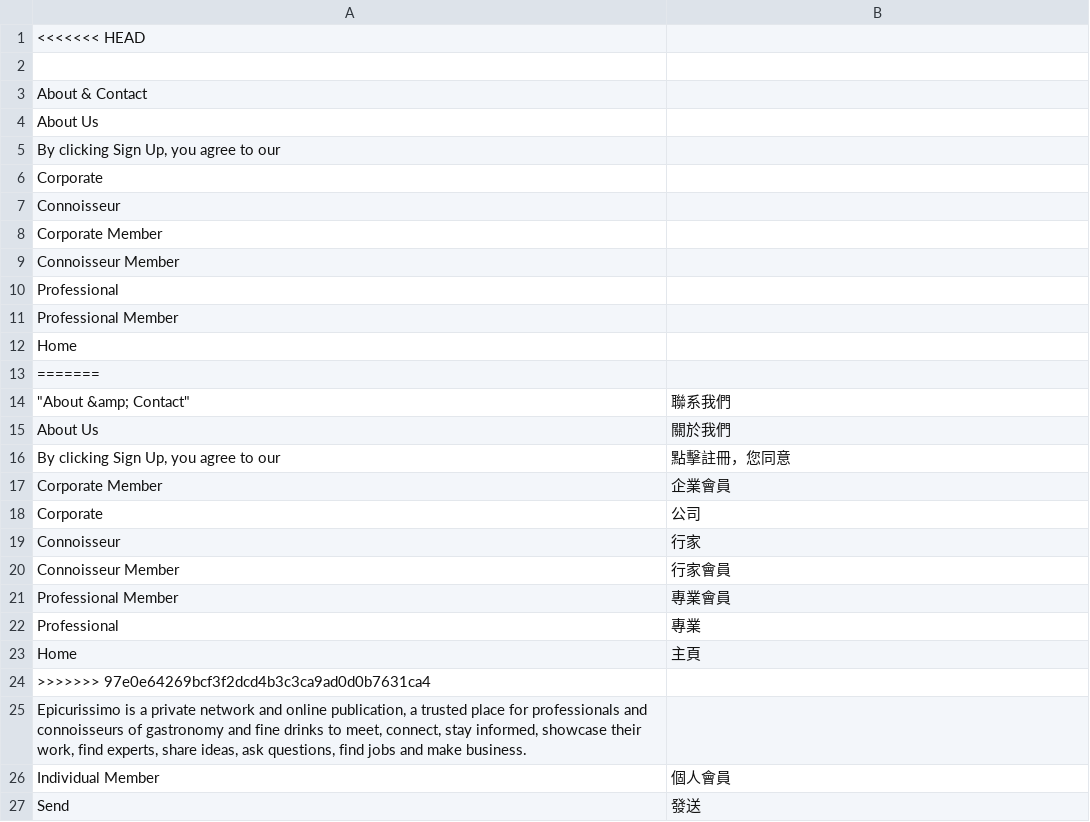
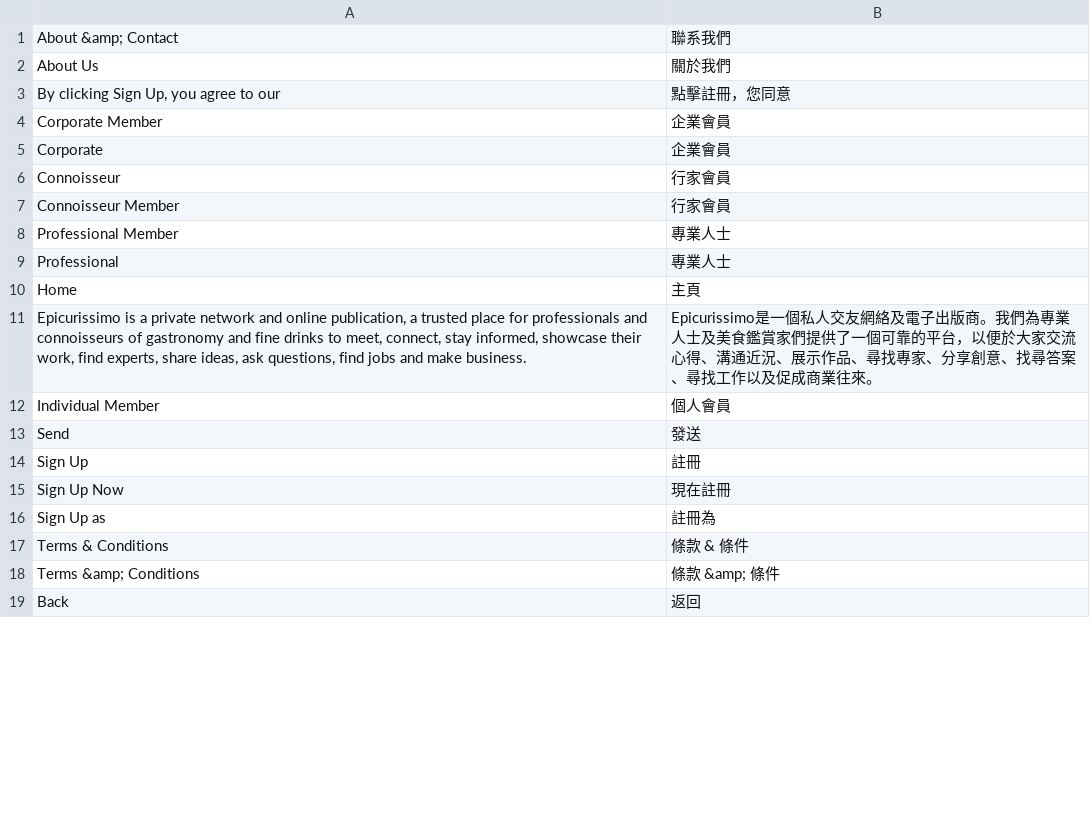
Before and after one commit to xuqian/eva-engine, a CSV file: website/Epic/data/languages/zh_TW/epic.csv, drawn as a sheet; only a part is shown; the shorter side is filled out with more unchanged rows; removed rows and columns are numbered as before the commit, all else as after; the diff covers the shown part only; the diff names each change by its address in the sheet, - before the commit and + after, or states it on an @@ line.

```diff
--- a/website/Epic/data/languages/zh_TW/epic.csv
+++ b/website/Epic/data/languages/zh_TW/epic.csv
-row 1: <<<<<<< HEAD
-row 2: (empty)
-row 3: About & Contact
-row 4: About Us
-row 5: By clicking Sign Up, you agree to our
-row 6: Corporate
-row 7: Connoisseur
-row 8: Corporate Member
-row 9: Connoisseur Member
-row 10: Professional
-row 11: Professional Member
-row 12: Home
-row 13: =======
-A1: "About &amp; Contact"
+A1: About &amp; Contact
-B5: 公司
+B5: 企業會員
-B6: 行家
+B6: 行家會員
-B8: 專業會員
+B8: 專業人士
-B9: 專業
+B9: 專業人士
-row 24: >>>>>>> 97e0e64269bcf3f2dcd4b3c3ca9ad0d0b7631ca4
-B11: (empty)
+B11: Epicurissimo是一個私人交友網絡及電子出版商。我們為專業人士及美食鑑賞家們提供了一個可靠的平台，以便於大家交流心得、溝通近況、展示作品、尋找專家、分享創意、找尋答案、尋找工作以及促成商業往來。
```
Also changed, not shown: 83 added rows and 1 edited cell elsewhere in this file, website/Epic/data/languages/fr/epic.csv, website/Epic/data/languages/zh/epic.csv, 1 other file.
